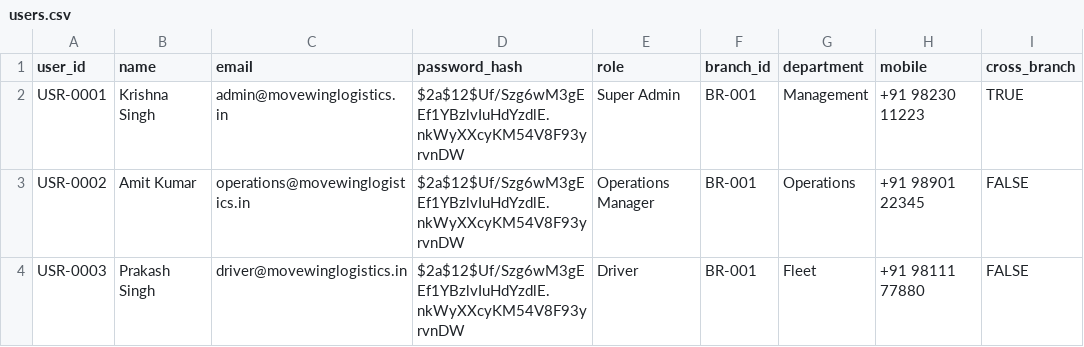
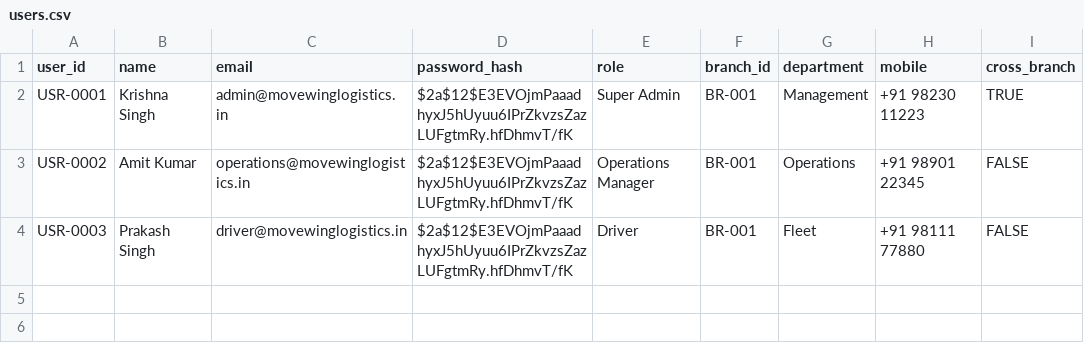
Before and after one commit to tag-amitkumar/TMS-Transport, a CSV file: data/users.csv, drawn as a sheet; only a part is shown; the diff names each change by its address in the sheet, - before the commit and + after, or states it on an @@ line.

```diff
--- a/data/users.csv
+++ b/data/users.csv
-D2:D4 (password_hash): $2a$12$Uf/Szg6wM3gEEf1YBzlvIuHdYzdlE.nkWyXXcyKM54V8F93yrvnDW
+D2:D4 (password_hash): $2a$12$E3EVOjmPaaadhyxJ5hUyuu6IPrZkvzsZazLUFgtmRy.hfDhmvT/fK
```
Also changed, not shown: data/consignment_events.csv, 4 other files.
